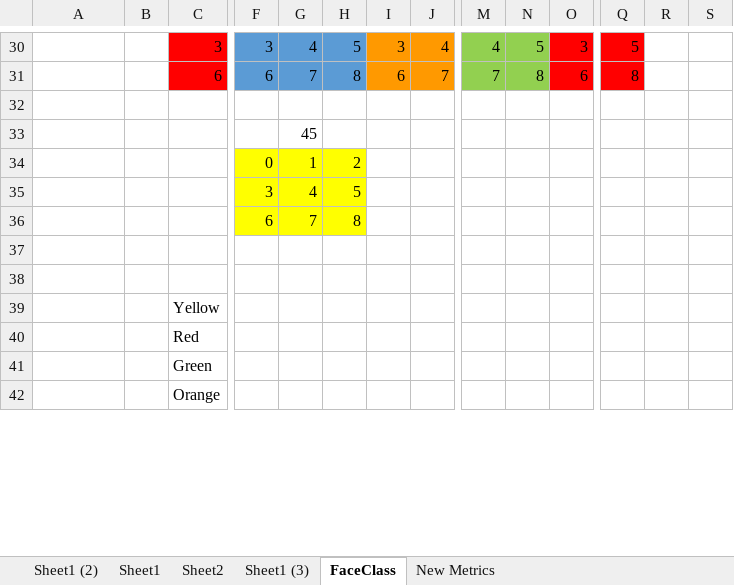
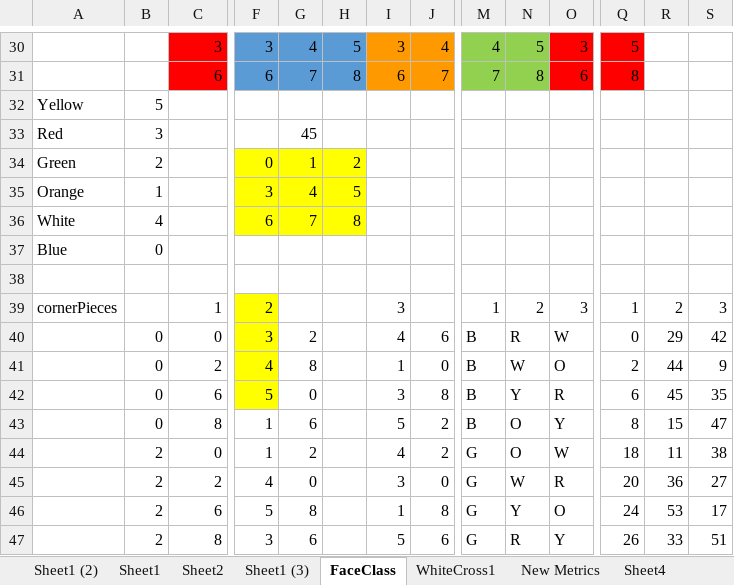
Before and after one commit to svcondor/magic-cube, an Excel workbook: CubeDetails.xlsx, sheet FaceClass, drawn as a sheet; only a part is shown, gaps mark what is left out; values as stored, in another font and other column widths than the file's, no borders; removed rows and columns are numbered as before the commit, all else as after; rows hold the shown columns only; the diff covers the shown part only; the diff names each change by its address in the sheet, - before the commit and + after, or states it on an @@ line.

```diff
--- a/CubeDetails.xlsx (sheet FaceClass)
+++ b/CubeDetails.xlsx (sheet FaceClass)
+sheet tab: WhiteCross1
+sheet tab: Sheet4
+row 32: Yellow | 5
+row 33: Red | 3 |  |  | 45
+row 34: Green | 2 |  | 0 | 1 | 2
+row 35: Orange | 1 |  | 3 | 4 | 5
+row 36: White | 4 |  | 6 | 7 | 8
+row 37: Blue | 0
-row 33:  |  |  |  | 45
-row 34:  |  |  | 0 | 1 | 2
-row 35:  |  |  | 3 | 4 | 5
-row 36:  |  |  | 6 | 7 | 8
-row 37: (empty)
-row 38: (empty)
-row 39:  |  | Yellow
-row 40:  |  | Red
-row 41:  |  | Green
-row 42:  |  | Orange
+row 39: cornerPieces |  | 1 | 2 |  |  | 3 |  | 1 | 2 | 3 | 1 | 2 | 3
+row 40:  | 0 | 0 | 3 | 2 |  | 4 | 6 | B | R | W | 0 | 29 | 42
+row 41:  | 0 | 2 | 4 | 8 |  | 1 | 0 | B | W | O | 2 | 44 | 9
+row 42:  | 0 | 6 | 5 | 0 |  | 3 | 8 | B | Y | R | 6 | 45 | 35
+row 43:  | 0 | 8 | 1 | 6 |  | 5 | 2 | B | O | Y | 8 | 15 | 47
+row 44:  | 2 | 0 | 1 | 2 |  | 4 | 2 | G | O | W | 18 | 11 | 38
+row 45:  | 2 | 2 | 4 | 0 |  | 3 | 0 | G | W | R | 20 | 36 | 27
+row 46:  | 2 | 6 | 5 | 8 |  | 1 | 8 | G | Y | O | 24 | 53 | 17
+row 47:  | 2 | 8 | 3 | 6 |  | 5 | 6 | G | R | Y | 26 | 33 | 51
```
Also changed, not shown: 27 added rows and 23 edited cells elsewhere in this sheet, 12 other files.
